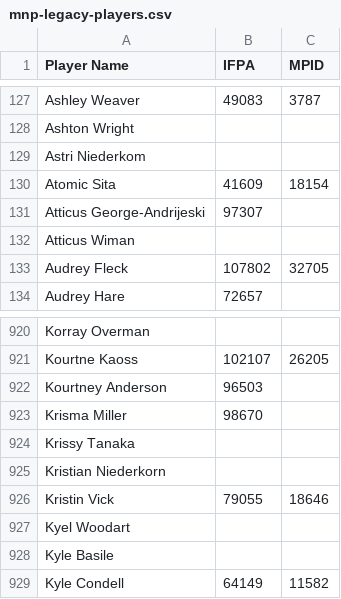
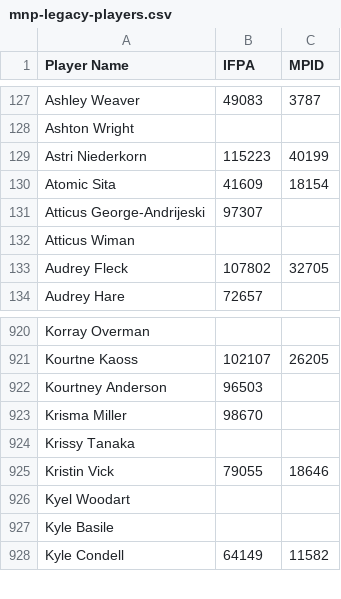
Before and after one commit to madcock/IPR, a CSV file: mnp-legacy-players.csv, drawn as a sheet; only a part is shown, gaps mark what is left out.

Commit message:
Update mnp-legacy-players.csv
Astri Niederkorn correction

```diff
--- a/mnp-legacy-players.csv
+++ b/mnp-legacy-players.csv
@@ -128,3 +128,3 @@ Ashley Weaver,49083,3787
 Ashton Wright,,
-Astri Niederkom,,
+Astri Niederkorn,115223,40199
 Atomic Sita,41609,18154
@@ -924,3 +924,2 @@ Krisma Miller,98670,
 Krissy Tanaka,,
-Kristian Niederkorn,,
 Kristin Vick,79055,18646
```
